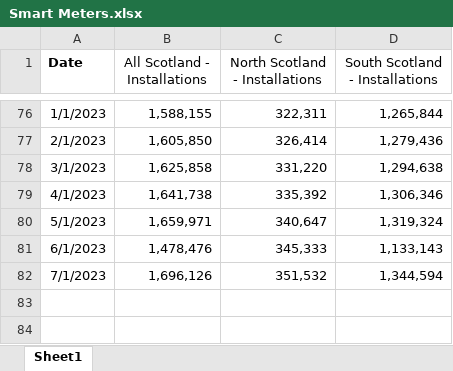
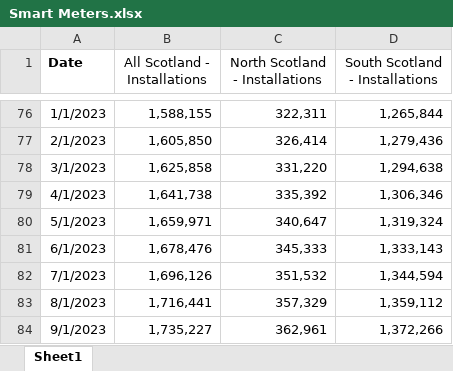
Before and after one commit to sallysemple/ScottishEnergyStatsProcessing, an Excel workbook: Data Sources/MANUAL/Smart Meters.xlsx, sheet Sheet1, drawn as a sheet; only a part is shown, gaps mark what is left out; values as stored, in another font and other column widths than the file's, no borders; the diff names each change by its address in the sheet, - before the commit and + after, or states it on an @@ line.

Commit message:
smart meters, rhi, daily demand, chp

```diff
--- a/Data Sources/MANUAL/Smart Meters.xlsx (sheet Sheet1)
+++ b/Data Sources/MANUAL/Smart Meters.xlsx (sheet Sheet1)
-B81 (All Scotland - Installations): 1,478,476
+B81 (All Scotland - Installations): 1,678,476
-D81 (South Scotland - Installations): 1,133,143
+D81 (South Scotland - Installations): 1,333,143
+row 83: 8/1/2023 | 1,716,441 | 357,329 | 1,359,112
+row 84: 9/1/2023 | 1,735,227 | 362,961 | 1,372,266
```
Also changed, not shown: Data Sources/Daily Demand/Transport/ET_3.13.xlsx, Data Sources/MANUAL/OFGEM RHIDom.xlsx, 20 other files.
